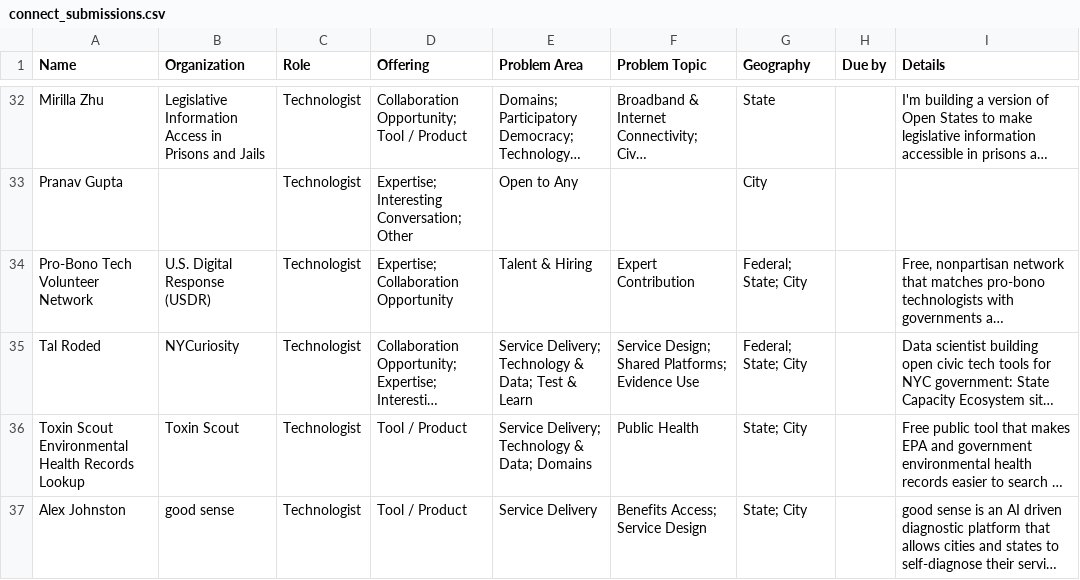
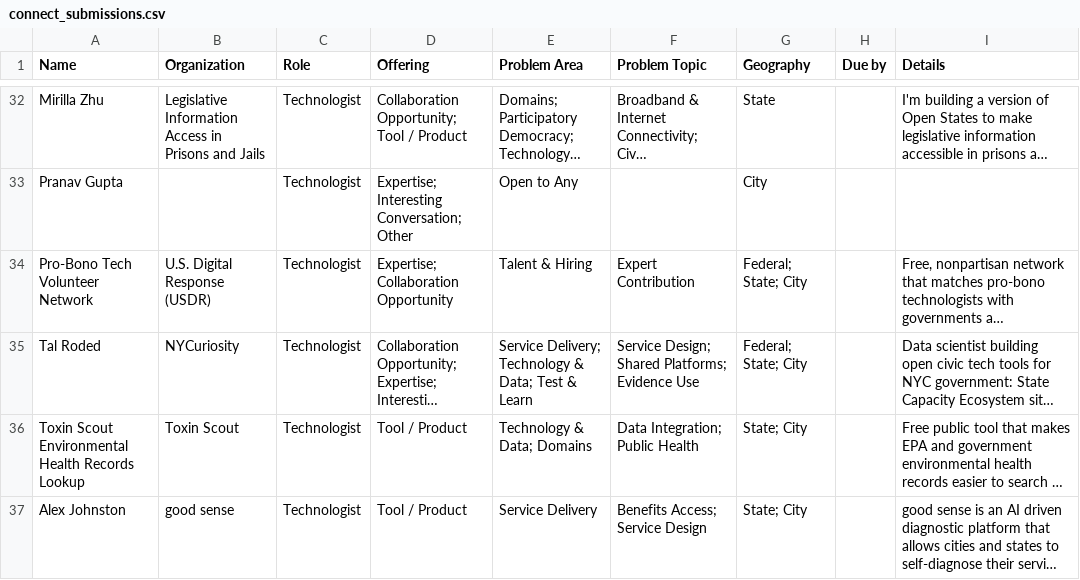
Before and after one commit to TalR24/statecapacityecosystem, a CSV file: data/connect_submissions.csv, drawn as a sheet; only a part is shown, gaps mark what is left out; long unchanged cells end in …; the diff covers the shown part only; the diff names each change by its address in the sheet, - before the commit and + after, or states it on an @@ line.

```diff
--- a/data/connect_submissions.csv
+++ b/data/connect_submissions.csv
-E36 (Problem Area): Service Delivery; Technology & Data; Domains
+E36 (Problem Area): Technology & Data; Domains
-F36 (Problem Topic): Public Health
+F36 (Problem Topic): Data Integration; Public Health
```
Also changed, not shown: 4 added rows and 18 edited cells elsewhere in this file, data/directory.csv.
